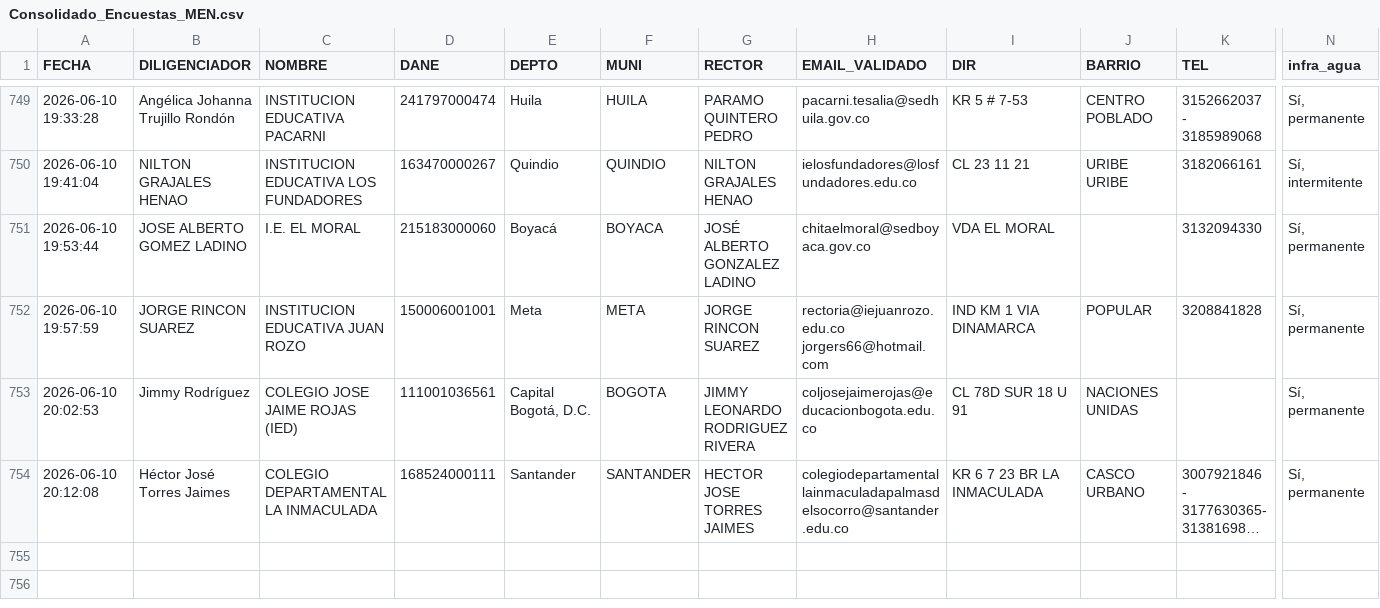
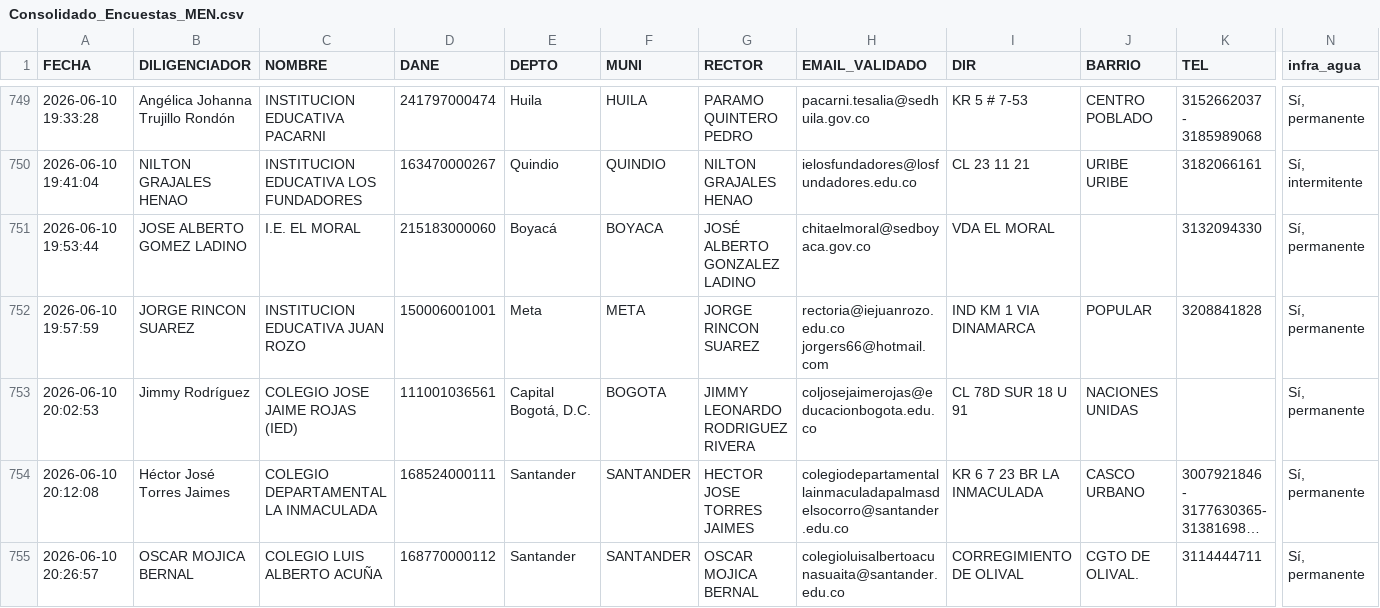
Before and after one commit to maoreyc-sketch/Encuesta_Calidad, a CSV file: Consolidado_Encuestas_MEN.csv, drawn as a sheet; only a part is shown, gaps mark what is left out; long unchanged cells end in …; rows hold the shown columns only; the diff names each change by its address in the sheet, - before the commit and + after, or states it on an @@ line.

Commit message:
Encuesta registrada 2026-06-10 20:26

```diff
--- a/Consolidado_Encuestas_MEN.csv
+++ b/Consolidado_Encuestas_MEN.csv
+row 755: 2026-06-10 20:26:57 | OSCAR MOJICA BERNAL | COLEGIO LUIS ALBERTO ACUÑA | 168770000112 | Santander | SANTANDER | OSCAR MOJICA BERNAL | colegioluisalbertoacunasuaita@santander.edu.co | CORREGIMIENTO DE OLIVAL | CGTO DE OLIVAL. | 3114444711 | Sí, permanente
```
